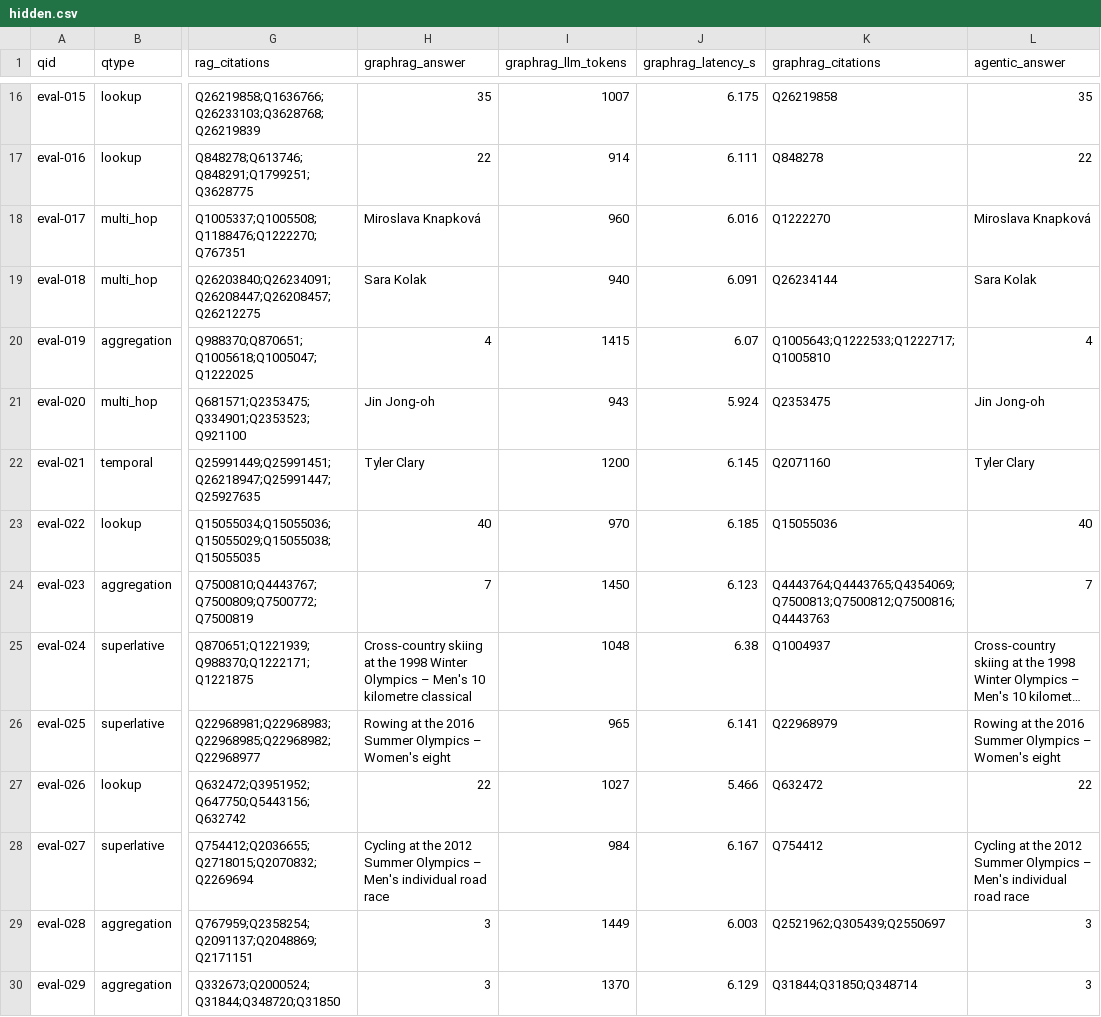
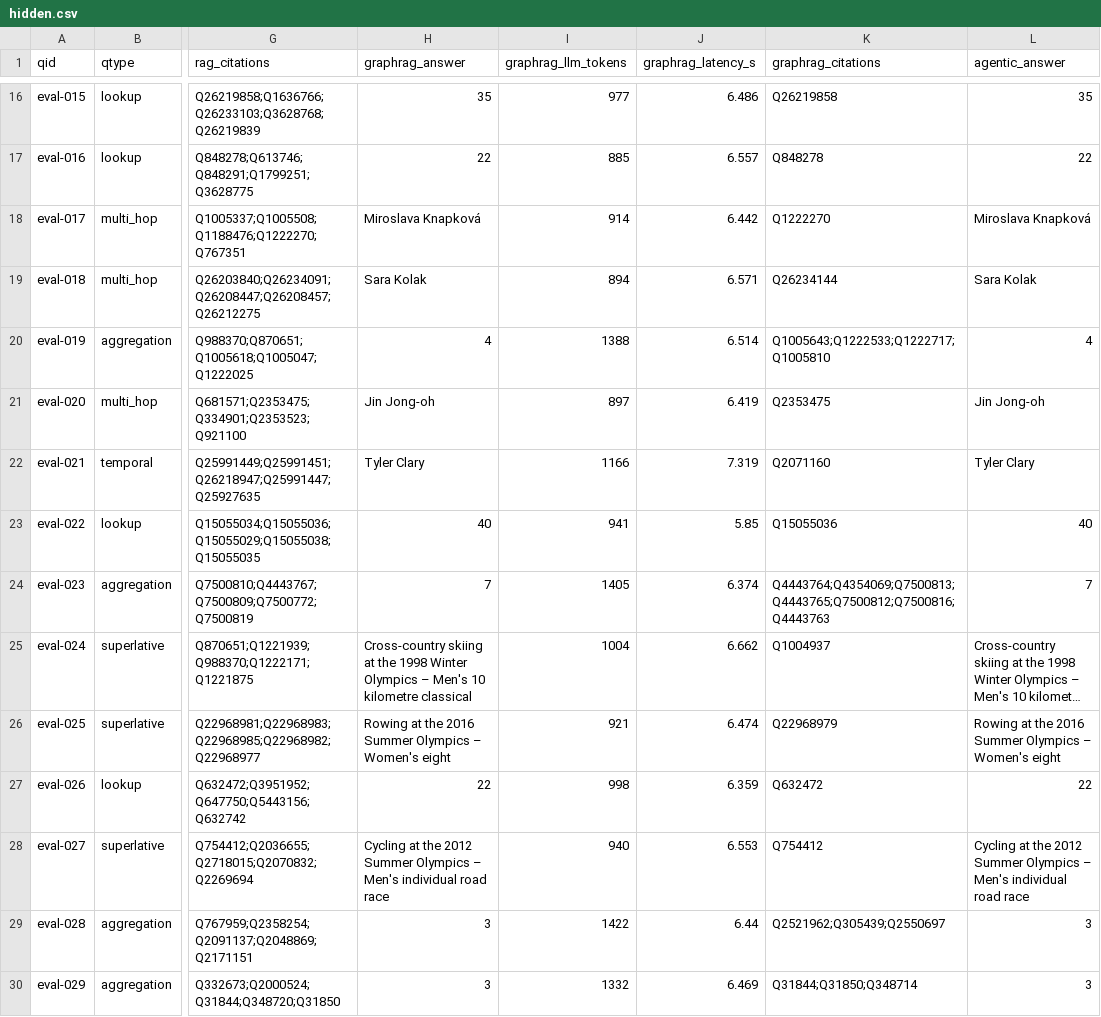
Before and after one commit to simon-derock/stellium, a CSV file: submission/hidden.csv, drawn as a sheet; only a part is shown, gaps mark what is left out; long unchanged cells end in …; the diff covers the shown part only; the diff names each change by its address in the sheet, - before the commit and + after, or states it on an @@ line.

Commit message:
chore(submission): take hidden-set GraphRAG rows from the current-prompt re-run
All 50 GraphRAG answers are unchanged and still agree with the oracle on 49/49; tokens drop.
Agent rows stay from the complete cc74fd5 run until the re-run can finish (22/50 done, all
identical so far). Provenance for both sources is in the file.

```diff
--- a/submission/hidden.csv
+++ b/submission/hidden.csv
-I16 (graphrag_llm_tokens): 1007
+I16 (graphrag_llm_tokens): 977
-J16 (graphrag_latency_s): 6.175
+J16 (graphrag_latency_s): 6.486
-I17 (graphrag_llm_tokens): 914
+I17 (graphrag_llm_tokens): 885
-J17 (graphrag_latency_s): 6.111
+J17 (graphrag_latency_s): 6.557
-I18 (graphrag_llm_tokens): 960
+I18 (graphrag_llm_tokens): 914
-J18 (graphrag_latency_s): 6.016
+J18 (graphrag_latency_s): 6.442
-I19 (graphrag_llm_tokens): 940
+I19 (graphrag_llm_tokens): 894
-J19 (graphrag_latency_s): 6.091
+J19 (graphrag_latency_s): 6.571
-I20 (graphrag_llm_tokens): 1415
+I20 (graphrag_llm_tokens): 1388
-J20 (graphrag_latency_s): 6.07
+J20 (graphrag_latency_s): 6.514
-I21 (graphrag_llm_tokens): 943
+I21 (graphrag_llm_tokens): 897
-J21 (graphrag_latency_s): 5.924
+J21 (graphrag_latency_s): 6.419
-I22 (graphrag_llm_tokens): 1200
+I22 (graphrag_llm_tokens): 1166
-J22 (graphrag_latency_s): 6.145
+J22 (graphrag_latency_s): 7.319
-I23 (graphrag_llm_tokens): 970
+I23 (graphrag_llm_tokens): 941
-J23 (graphrag_latency_s): 6.185
+J23 (graphrag_latency_s): 5.85
-I24 (graphrag_llm_tokens): 1450
+I24 (graphrag_llm_tokens): 1405
-J24 (graphrag_latency_s): 6.123
+J24 (graphrag_latency_s): 6.374
-K24 (graphrag_citations): Q4443764;Q4443765;Q4354069;Q7500813;Q7500812;Q7500816;Q4443763
+K24 (graphrag_citations): Q4443764;Q4354069;Q7500813;Q4443765;Q7500812;Q7500816;Q4443763
-I25 (graphrag_llm_tokens): 1048
+I25 (graphrag_llm_tokens): 1004
-J25 (graphrag_latency_s): 6.38
+J25 (graphrag_latency_s): 6.662
-I26 (graphrag_llm_tokens): 965
+I26 (graphrag_llm_tokens): 921
-J26 (graphrag_latency_s): 6.141
+J26 (graphrag_latency_s): 6.474
-I27 (graphrag_llm_tokens): 1027
+I27 (graphrag_llm_tokens): 998
-J27 (graphrag_latency_s): 5.466
+J27 (graphrag_latency_s): 6.359
-I28 (graphrag_llm_tokens): 984
+I28 (graphrag_llm_tokens): 940
-J28 (graphrag_latency_s): 6.167
+J28 (graphrag_latency_s): 6.553
-I29 (graphrag_llm_tokens): 1449
+I29 (graphrag_llm_tokens): 1422
-J29 (graphrag_latency_s): 6.003
+J29 (graphrag_latency_s): 6.44
-I30 (graphrag_llm_tokens): 1370
+I30 (graphrag_llm_tokens): 1332
-J30 (graphrag_latency_s): 6.129
+J30 (graphrag_latency_s): 6.469
```
Also changed, not shown: 79 edited cells elsewhere in this file, 1 other file.
